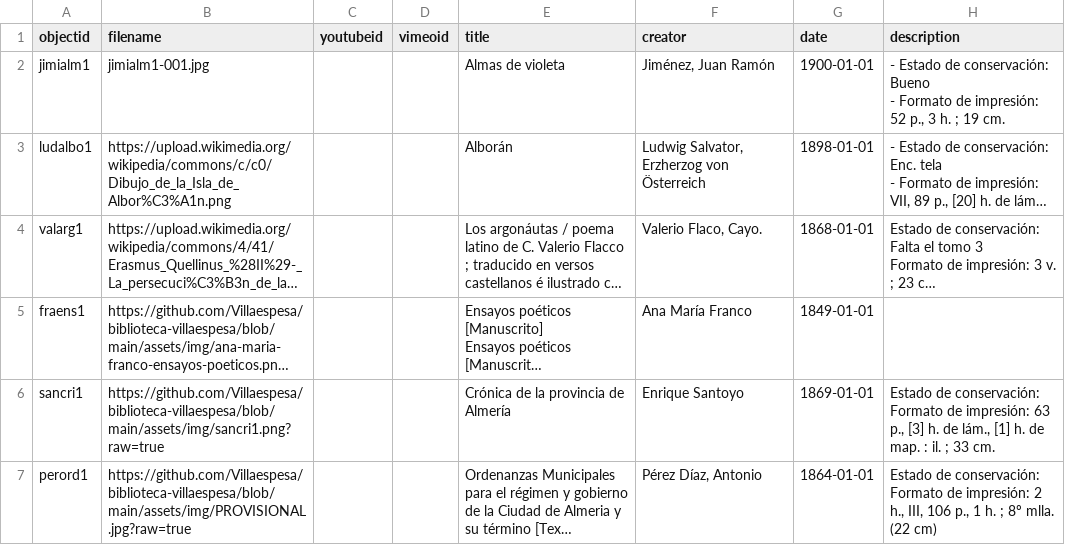
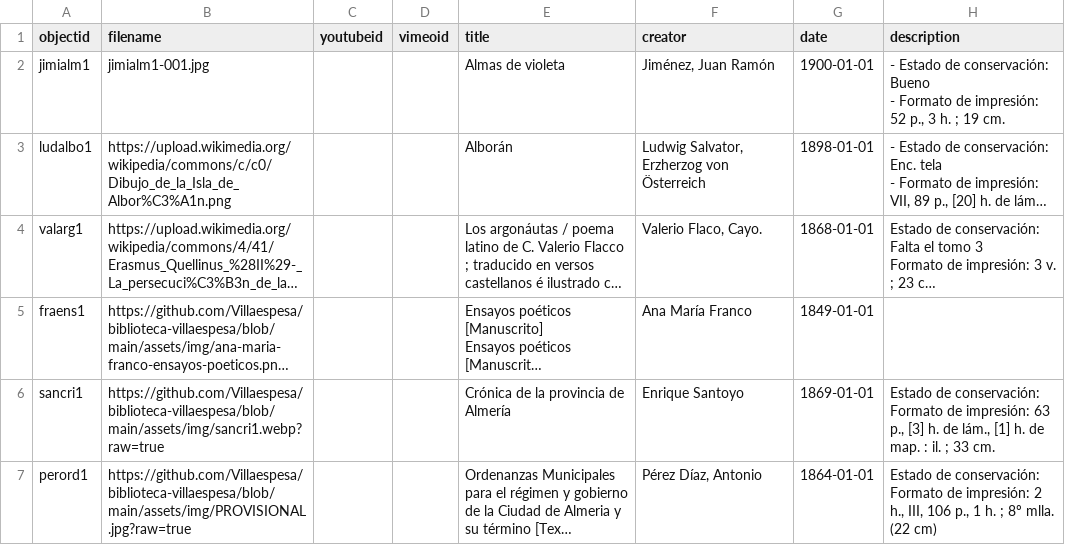
Before and after one commit to Villaespesa/biblioteca-villaespesa, a CSV file: _data/catalogo-villaespesa.csv, drawn as a sheet; only a part is shown; long unchanged cells end in …; the diff names each change by its address in the sheet, - before the commit and + after, or states it on an @@ line.

Commit message:
Add files via upload

```diff
--- a/_data/catalogo-villaespesa.csv
+++ b/_data/catalogo-villaespesa.csv
-B6 (filename): https://github.com/Villaespesa/biblioteca-villaespesa/blob/main/assets/img/sancri1.png?raw=true
+B6 (filename): https://github.com/Villaespesa/biblioteca-villaespesa/blob/main/assets/img/sancri1.webp?raw=true
```
